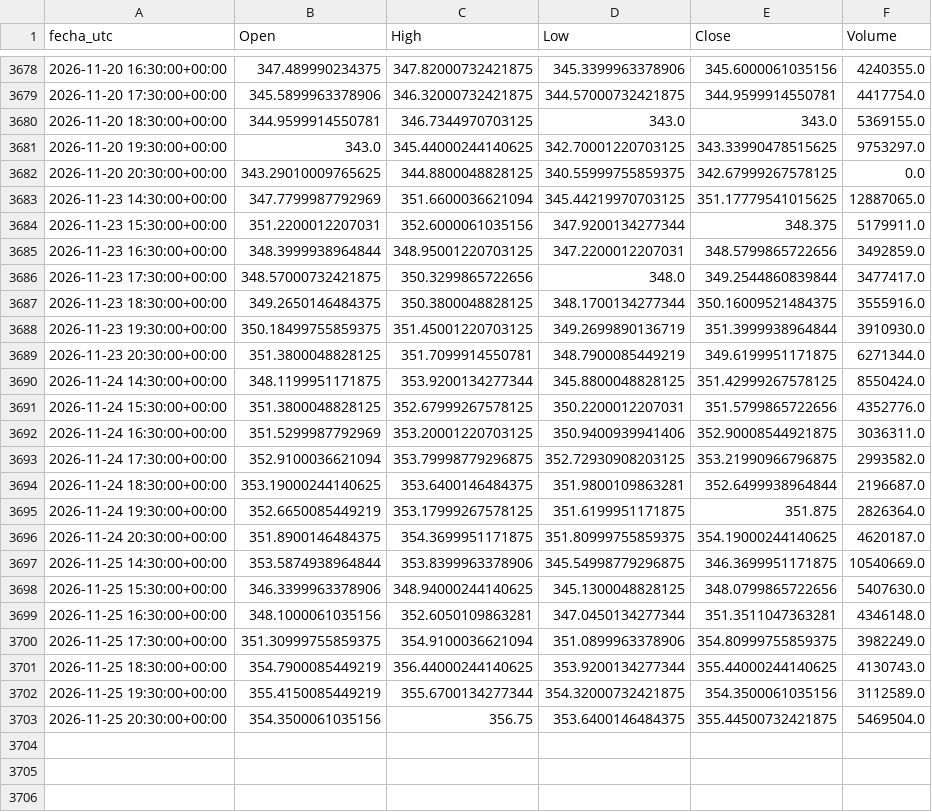
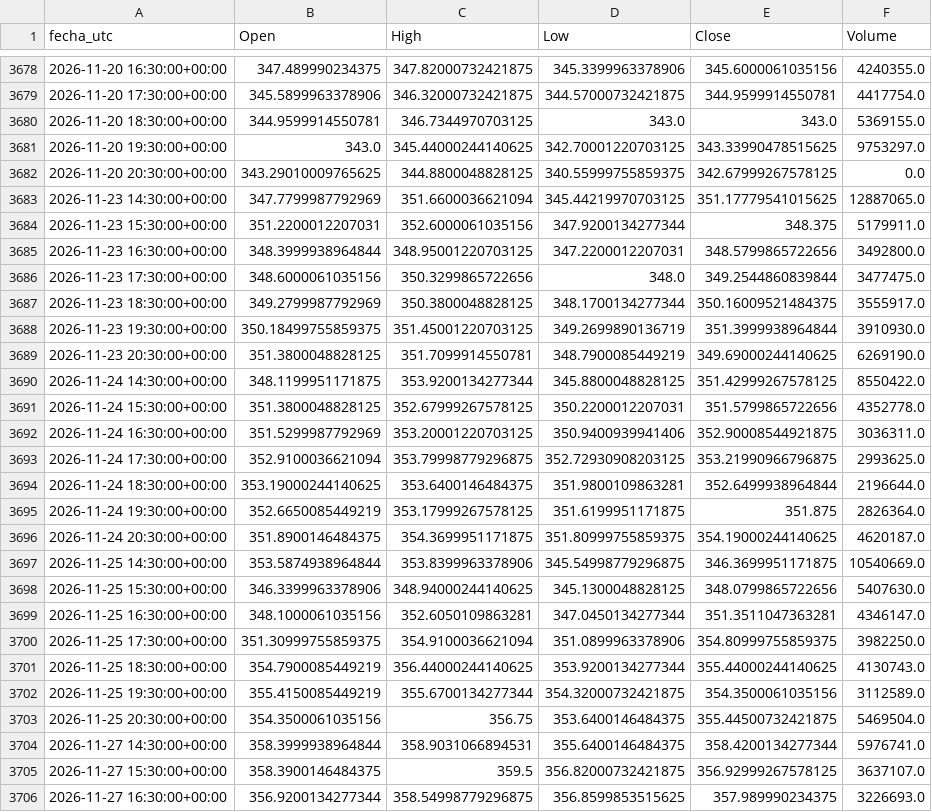
Before and after one commit to DanielFelipeRuizBermudez/Acciones---Series-de-tiempo---Redes-neuronales, a CSV file: datos/AAPL_1h.csv, drawn as a sheet; only a part is shown, gaps mark what is left out.

```diff
--- a/datos/AAPL_1h.csv
+++ b/datos/AAPL_1h.csv
@@ -3684,12 +3684,12 @@ fecha_utc,Open,High,Low,Close,Volume
 2026-11-23 15:30:00+00:00,351.2200012207031,352.6000061035156,347.9200134277344,348.375,5179911.0
-2026-11-23 16:30:00+00:00,348.3999938964844,348.95001220703125,347.2200012207031,348.5799865722656,3492859.0
-2026-11-23 17:30:00+00:00,348.57000732421875,350.3299865722656,348.0,349.2544860839844,3477417.0
-2026-11-23 18:30:00+00:00,349.2650146484375,350.3800048828125,348.1700134277344,350.16009521484375,3555916.0
+2026-11-23 16:30:00+00:00,348.3999938964844,348.95001220703125,347.2200012207031,348.5799865722656,3492800.0
+2026-11-23 17:30:00+00:00,348.6000061035156,350.3299865722656,348.0,349.2544860839844,3477475.0
+2026-11-23 18:30:00+00:00,349.2799987792969,350.3800048828125,348.1700134277344,350.16009521484375,3555917.0
 2026-11-23 19:30:00+00:00,350.18499755859375,351.45001220703125,349.2699890136719,351.3999938964844,3910930.0
-2026-11-23 20:30:00+00:00,351.3800048828125,351.7099914550781,348.7900085449219,349.6199951171875,6271344.0
-2026-11-24 14:30:00+00:00,348.1199951171875,353.9200134277344,345.8800048828125,351.42999267578125,8550424.0
-2026-11-24 15:30:00+00:00,351.3800048828125,352.67999267578125,350.2200012207031,351.5799865722656,4352776.0
+2026-11-23 20:30:00+00:00,351.3800048828125,351.7099914550781,348.7900085449219,349.69000244140625,6269190.0
+2026-11-24 14:30:00+00:00,348.1199951171875,353.9200134277344,345.8800048828125,351.42999267578125,8550422.0
+2026-11-24 15:30:00+00:00,351.3800048828125,352.67999267578125,350.2200012207031,351.5799865722656,4352778.0
 2026-11-24 16:30:00+00:00,351.5299987792969,353.20001220703125,350.9400939941406,352.90008544921875,3036311.0
-2026-11-24 17:30:00+00:00,352.9100036621094,353.79998779296875,352.72930908203125,353.21990966796875,2993582.0
-2026-11-24 18:30:00+00:00,353.19000244140625,353.6400146484375,351.9800109863281,352.6499938964844,2196687.0
+2026-11-24 17:30:00+00:00,352.9100036621094,353.79998779296875,352.72930908203125,353.21990966796875,2993625.0
+2026-11-24 18:30:00+00:00,353.19000244140625,353.6400146484375,351.9800109863281,352.6499938964844,2196644.0
 2026-11-24 19:30:00+00:00,352.6650085449219,353.17999267578125,351.6199951171875,351.875,2826364.0
@@ -3698,4 +3698,4 @@ fecha_utc,Open,High,Low,Close,Volume
 2026-11-25 15:30:00+00:00,346.3399963378906,348.94000244140625,345.1300048828125,348.0799865722656,5407630.0
-2026-11-25 16:30:00+00:00,348.1000061035156,352.6050109863281,347.0450134277344,351.3511047363281,4346148.0
-2026-11-25 17:30:00+00:00,351.30999755859375,354.9100036621094,351.0899963378906,354.80999755859375,3982249.0
+2026-11-25 16:30:00+00:00,348.1000061035156,352.6050109863281,347.0450134277344,351.3511047363281,4346147.0
+2026-11-25 17:30:00+00:00,351.30999755859375,354.9100036621094,351.0899963378906,354.80999755859375,3982250.0
 2026-11-25 18:30:00+00:00,354.7900085449219,356.44000244140625,353.9200134277344,355.44000244140625,4130743.0
@@ -3703 +3703,4 @@ fecha_utc,Open,High,Low,Close,Volume
 2026-11-25 20:30:00+00:00,354.3500061035156,356.75,353.6400146484375,355.44500732421875,5469504.0
+2026-11-27 14:30:00+00:00,358.3999938964844,358.9031066894531,355.6400146484375,358.4200134277344,5976741.0
+2026-11-27 15:30:00+00:00,358.3900146484375,359.5,356.82000732421875,356.92999267578125,3637107.0
+2026-11-27 16:30:00+00:00,356.9200134277344,358.54998779296875,356.8599853515625,357.989990234375,3226693.0
```
Also changed, not shown: modelos_entrenados/AAPL_1h/busqueda_rnn.csv, modelos_entrenados/AAPL_1h/historial_lstm.csv, 14 other files.
